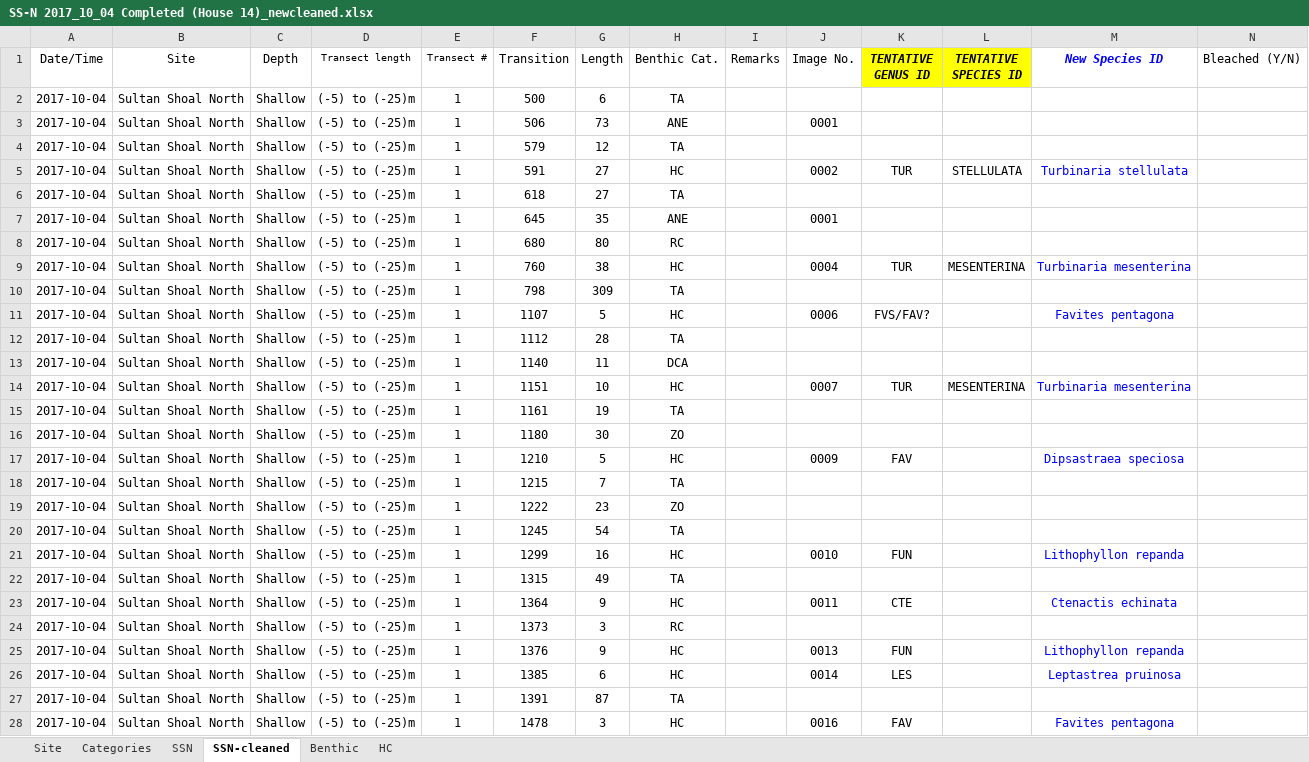
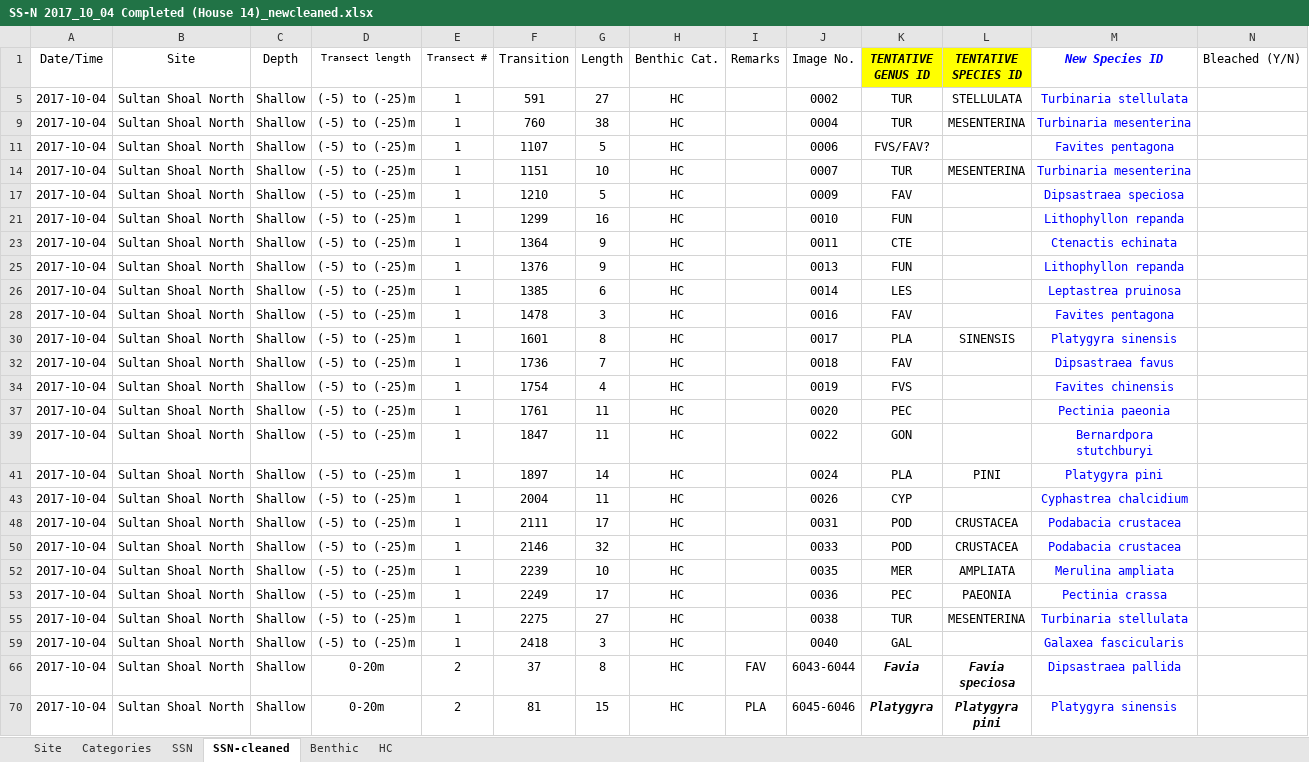
Before and after one commit to yeozy95/UROPS, an Excel workbook: R/SS-N 2017_10_04 Completed (House 14)_newcleaned.xlsx, sheet SSN-cleaned, drawn as a sheet; only a part is shown; the shorter side is filled out with more unchanged rows; values as stored, in another font and other column widths than the file's, no borders; rows hold the shown columns only; the diff covers the shown part only; the diff names each change by its address in the sheet, - before the commit and + after, or states it on an @@ line.

```diff
--- a/R/SS-N 2017_10_04 Completed (House 14)_newcleaned.xlsx (sheet SSN-cleaned)
+++ b/R/SS-N 2017_10_04 Completed (House 14)_newcleaned.xlsx (sheet SSN-cleaned)
@@ row 2 hidden: 2017-10-04 | Sultan Shoal North | Shallow | (-5) to (-25)m | 1 | 500 | 6 | TA @@
@@ row 3 hidden: 2017-10-04 | Sultan Shoal North | Shallow | (-5) to (-25)m | 1 | 506 | 73 | ANE |  | 0001 @@
@@ row 4 hidden: 2017-10-04 | Sultan Shoal North | Shallow | (-5) to (-25)m | 1 | 579 | 12 | TA @@
@@ row 6 hidden: 2017-10-04 | Sultan Shoal North | Shallow | (-5) to (-25)m | 1 | 618 | 27 | TA @@
@@ row 7 hidden: 2017-10-04 | Sultan Shoal North | Shallow | (-5) to (-25)m | 1 | 645 | 35 | ANE |  | 0001 @@
@@ row 8 hidden: 2017-10-04 | Sultan Shoal North | Shallow | (-5) to (-25)m | 1 | 680 | 80 | RC @@
@@ row 10 hidden: 2017-10-04 | Sultan Shoal North | Shallow | (-5) to (-25)m | 1 | 798 | 309 | TA @@
@@ row 12 hidden: 2017-10-04 | Sultan Shoal North | Shallow | (-5) to (-25)m | 1 | 1112 | 28 | TA @@
@@ row 13 hidden: 2017-10-04 | Sultan Shoal North | Shallow | (-5) to (-25)m | 1 | 1140 | 11 | DCA @@
@@ row 15 hidden: 2017-10-04 | Sultan Shoal North | Shallow | (-5) to (-25)m | 1 | 1161 | 19 | TA @@
@@ row 16 hidden: 2017-10-04 | Sultan Shoal North | Shallow | (-5) to (-25)m | 1 | 1180 | 30 | ZO @@
@@ row 18 hidden: 2017-10-04 | Sultan Shoal North | Shallow | (-5) to (-25)m | 1 | 1215 | 7 | TA @@
@@ row 19 hidden: 2017-10-04 | Sultan Shoal North | Shallow | (-5) to (-25)m | 1 | 1222 | 23 | ZO @@
@@ row 20 hidden: 2017-10-04 | Sultan Shoal North | Shallow | (-5) to (-25)m | 1 | 1245 | 54 | TA @@
@@ row 22 hidden: 2017-10-04 | Sultan Shoal North | Shallow | (-5) to (-25)m | 1 | 1315 | 49 | TA @@
@@ row 24 hidden: 2017-10-04 | Sultan Shoal North | Shallow | (-5) to (-25)m | 1 | 1373 | 3 | RC @@
@@ row 27 hidden: 2017-10-04 | Sultan Shoal North | Shallow | (-5) to (-25)m | 1 | 1391 | 87 | TA @@
```
Also changed, not shown: 218 hidden or unhidden rows elsewhere in this sheet, R/2017_07_27_Completed_LW1_deep (-5m to 95m)_newcleaned.xlsx, R/2017_08_28_Completed_SemakauSeawall_Shallow (0m to 120m)_newcleaned.xlsx, 8 other files.
